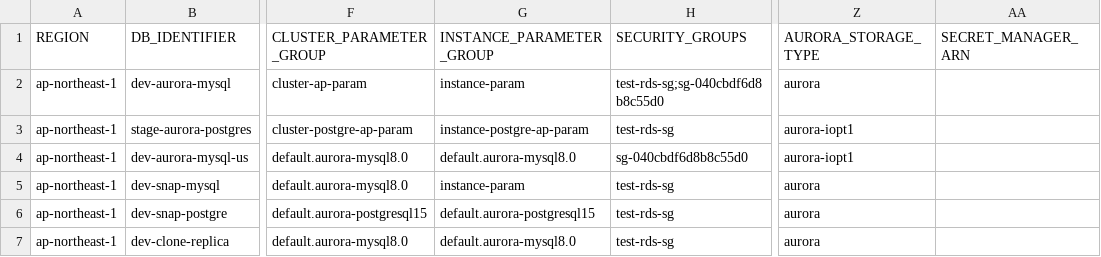
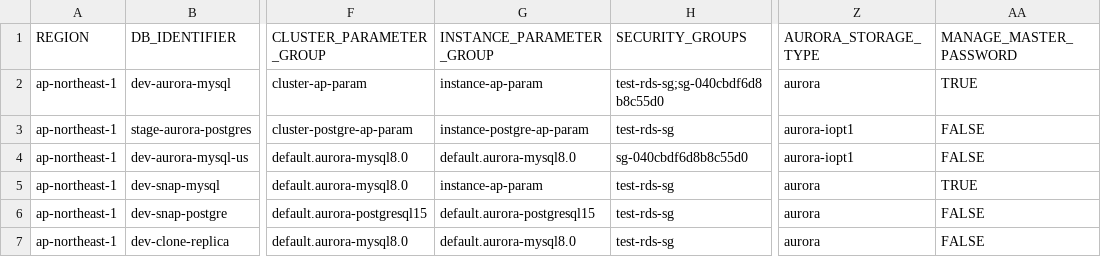
Before and after one commit to Otazoman/aws-cli-scripts, a CSV file: rdsaurora/aurora/aurora_config.csv, drawn as a sheet; only a part is shown, gaps mark what is left out; the diff names each change by its address in the sheet, - before the commit and + after, or states it on an @@ line.

Commit message:
aurora secret manager auth enabled

```diff
--- a/rdsaurora/aurora/aurora_config.csv
+++ b/rdsaurora/aurora/aurora_config.csv
-AA1: SECRET_MANAGER_ARN
+AA1: MANAGE_MASTER_PASSWORD
-G2 (INSTANCE_PARAMETER_GROUP): instance-param
+G2 (INSTANCE_PARAMETER_GROUP): instance-ap-param
-AA2 (MANAGE_MASTER_PASSWORD): (empty)
+AA2 (MANAGE_MASTER_PASSWORD): TRUE
-AA3:AA4 (MANAGE_MASTER_PASSWORD): (empty)
+AA3:AA4 (MANAGE_MASTER_PASSWORD): FALSE
-G5 (INSTANCE_PARAMETER_GROUP): instance-param
+G5 (INSTANCE_PARAMETER_GROUP): instance-ap-param
-AA5 (MANAGE_MASTER_PASSWORD): (empty)
+AA5 (MANAGE_MASTER_PASSWORD): TRUE
-AA6:AA7 (MANAGE_MASTER_PASSWORD): (empty)
+AA6:AA7 (MANAGE_MASTER_PASSWORD): FALSE
```
Also changed, not shown: 1 other file.
